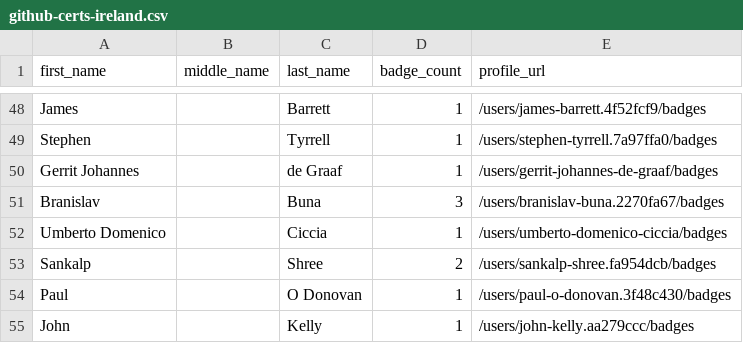
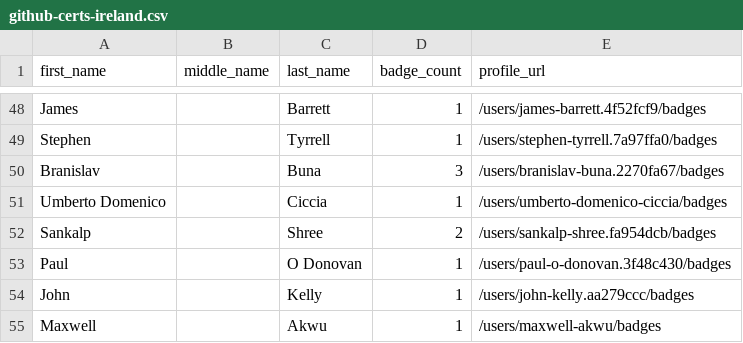
Before and after one commit to Joas707/github-certification-ranking-fork, a CSV file: datasource/github-certs-ireland.csv, drawn as a sheet; only a part is shown, gaps mark what is left out; the shorter side is filled out with more unchanged rows.

```diff
--- a/datasource/github-certs-ireland.csv
+++ b/datasource/github-certs-ireland.csv
@@ -49,3 +49,2 @@ James,,Barrett,1,/users/james-barrett.4f52fcf9/badges
 Stephen,,Tyrrell,1,/users/stephen-tyrrell.7a97ffa0/badges
-Gerrit Johannes,,de Graaf,1,/users/gerrit-johannes-de-graaf/badges
 Branislav,,Buna,3,/users/branislav-buna.2270fa67/badges
```
Also changed, not shown: datasource/github-certs-algeria.csv, datasource/github-certs-brazil.csv, 21 other files.
